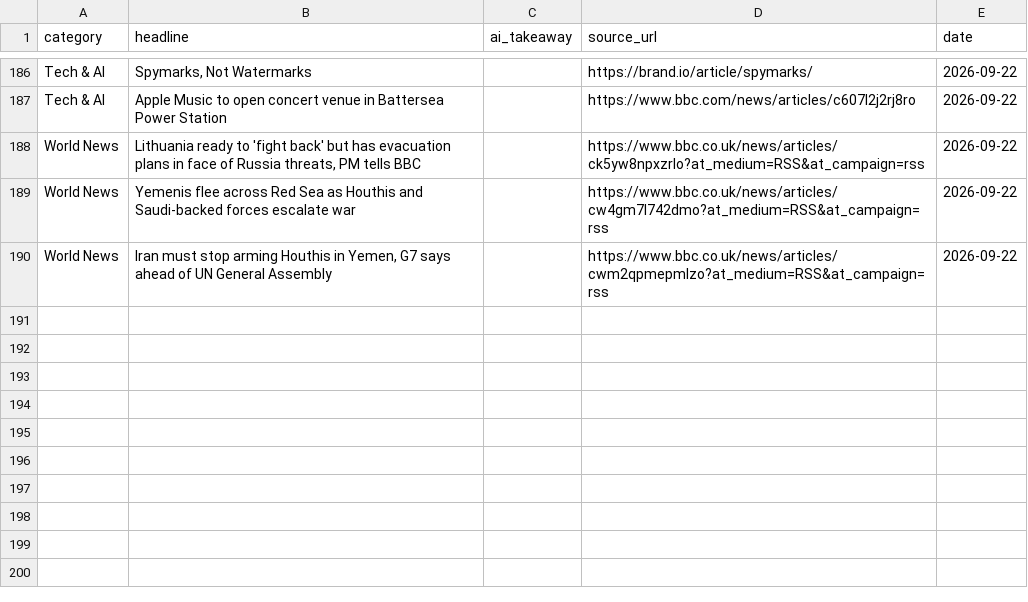
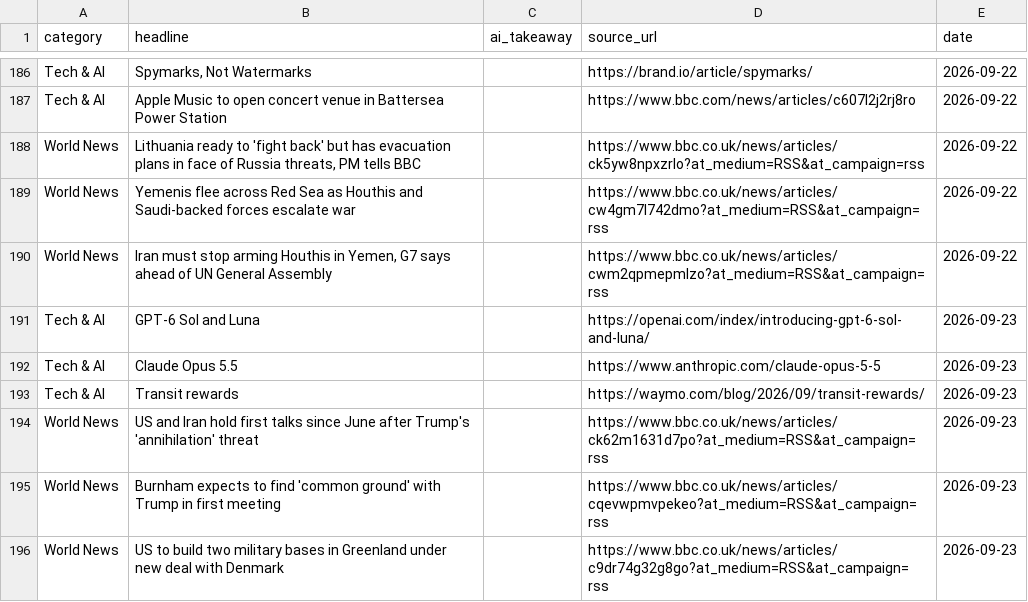
Before and after one commit to tenterofficial-lang/daily_news, a CSV file: news_archive.csv, drawn as a sheet; only a part is shown, gaps mark what is left out; the diff names each change by its address in the sheet, - before the commit and + after, or states it on an @@ line.

Commit message:
Auto-update news archive for 2026-09-23

```diff
--- a/news_archive.csv
+++ b/news_archive.csv
+row 191: Tech & AI | GPT-6 Sol and Luna |  | https://openai.com/index/introducing-gpt-6-sol-and-luna/ | 2026-09-23
+row 192: Tech & AI | Claude Opus 5.5 |  | https://www.anthropic.com/claude-opus-5-5 | 2026-09-23
+row 193: Tech & AI | Transit rewards |  | https://waymo.com/blog/2026/09/transit-rewards/ | 2026-09-23
+row 194: World News | US and Iran hold first talks since June after Trump's 'annihilation' threat |  | https://www.bbc.co.uk/news/articles/ck62m1631d7po?at_medium=RSS&at_campaign=rss | 2026-09-23
+row 195: World News | Burnham expects to find 'common ground' with Trump in first meeting |  | https://www.bbc.co.uk/news/articles/cqevwpmvpekeo?at_medium=RSS&at_campaign=rss | 2026-09-23
+row 196: World News | US to build two military bases in Greenland under new deal with Denmark |  | https://www.bbc.co.uk/news/articles/c9dr74g32g8go?at_medium=RSS&at_campaign=rss | 2026-09-23
```
Also changed, not shown: 1 other file.
